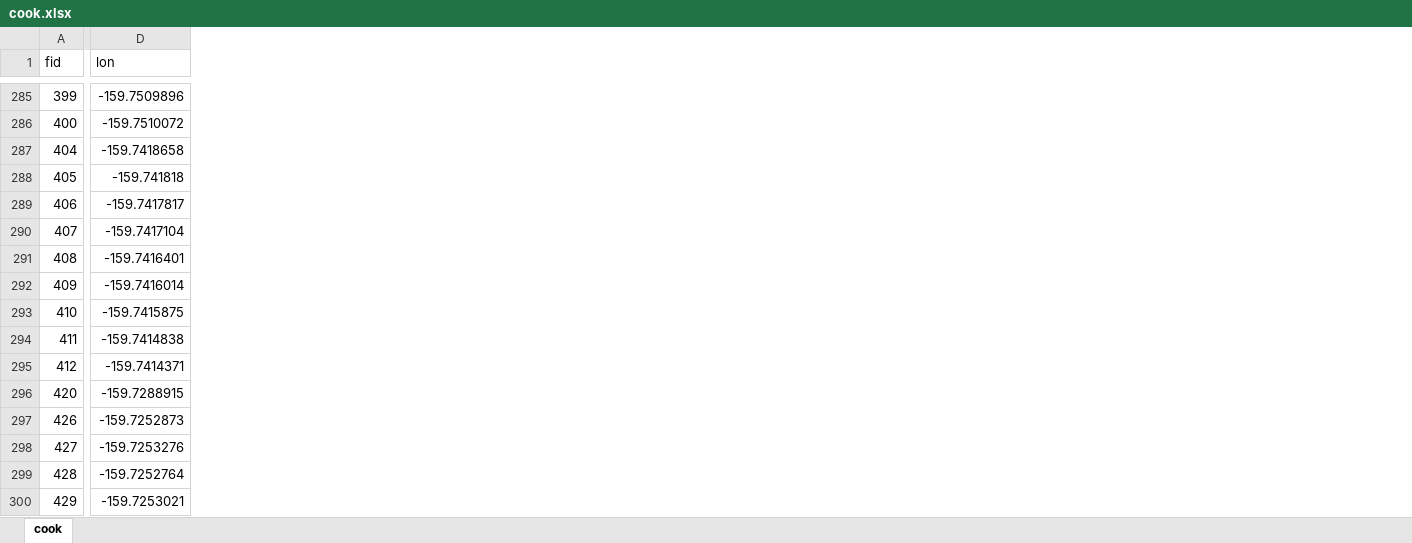
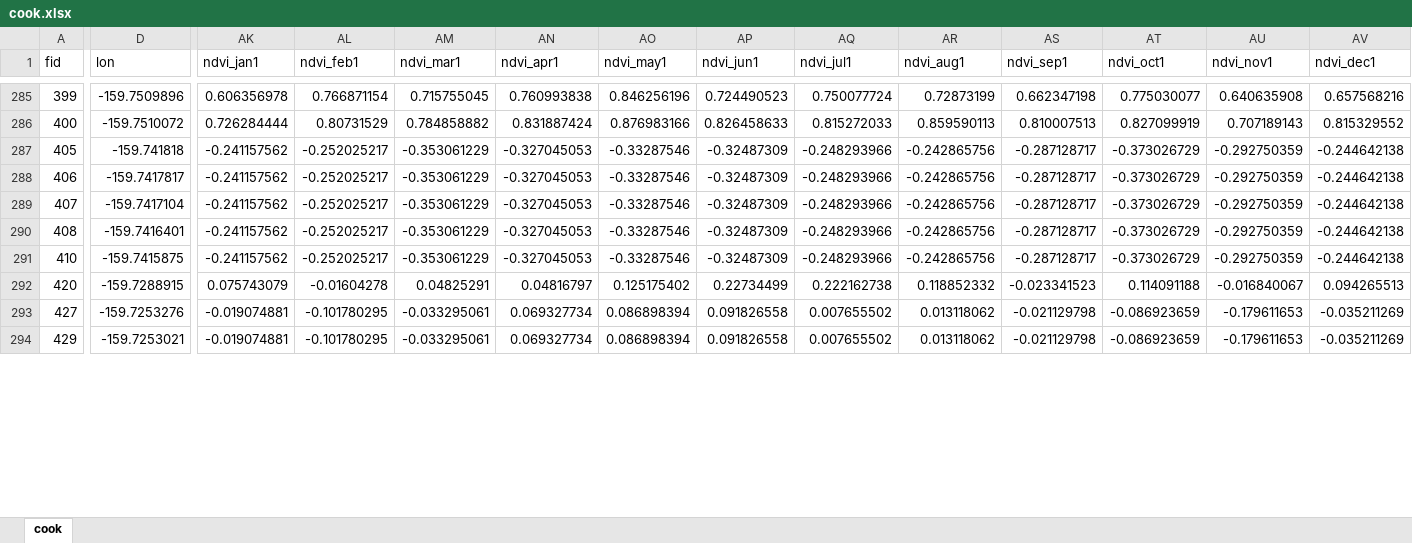
Before and after one commit to digitalearthpacific/dep-fc-applications, an Excel workbook: cook.xlsx, sheet cook, drawn as a sheet; only a part is shown, gaps mark what is left out; values as stored, in another font and other column widths than the file's, no borders; removed rows and columns are numbered as before the commit, all else as after; rows hold the shown columns only; the diff covers the shown part only; the diff names each change by its address in the sheet, - before the commit and + after, or states it on an @@ line.

```diff
--- a/cook.xlsx (sheet cook)
+++ b/cook.xlsx (sheet cook)
+column AK (ndvi_jan1), rows 285-294: 0.606356978 | 0.726284444 | -0.241157562 | -0.241157562 | -0.241157562 | -0.241157562 | -0.241157562 | 0.075743079 | -0.019074881 | -0.019074881
+column AL (ndvi_feb1), rows 285-294: 0.766871154 | 0.80731529 | -0.252025217 | -0.252025217 | -0.252025217 | -0.252025217 | -0.252025217 | -0.01604278 | -0.101780295 | -0.101780295
+column AM (ndvi_mar1), rows 285-294: 0.715755045 | 0.784858882 | -0.353061229 | -0.353061229 | -0.353061229 | -0.353061229 | -0.353061229 | 0.04825291 | -0.033295061 | -0.033295061
+column AN (ndvi_apr1), rows 285-294: 0.760993838 | 0.831887424 | -0.327045053 | -0.327045053 | -0.327045053 | -0.327045053 | -0.327045053 | 0.04816797 | 0.069327734 | 0.069327734
+column AO (ndvi_may1), rows 285-294: 0.846256196 | 0.876983166 | -0.33287546 | -0.33287546 | -0.33287546 | -0.33287546 | -0.33287546 | 0.125175402 | 0.086898394 | 0.086898394
+column AP (ndvi_jun1), rows 285-294: 0.724490523 | 0.826458633 | -0.32487309 | -0.32487309 | -0.32487309 | -0.32487309 | -0.32487309 | 0.22734499 | 0.091826558 | 0.091826558
+column AQ (ndvi_jul1), rows 285-294: 0.750077724 | 0.815272033 | -0.248293966 | -0.248293966 | -0.248293966 | -0.248293966 | -0.248293966 | 0.222162738 | 0.007655502 | 0.007655502
+column AR (ndvi_aug1), rows 285-294: 0.72873199 | 0.859590113 | -0.242865756 | -0.242865756 | -0.242865756 | -0.242865756 | -0.242865756 | 0.118852332 | 0.013118062 | 0.013118062
+column AS (ndvi_sep1), rows 285-294: 0.662347198 | 0.810007513 | -0.287128717 | -0.287128717 | -0.287128717 | -0.287128717 | -0.287128717 | -0.023341523 | -0.021129798 | -0.021129798
+column AT (ndvi_oct1), rows 285-294: 0.775030077 | 0.827099919 | -0.373026729 | -0.373026729 | -0.373026729 | -0.373026729 | -0.373026729 | 0.114091188 | -0.086923659 | -0.086923659
+column AU (ndvi_nov1), rows 285-294: 0.640635908 | 0.707189143 | -0.292750359 | -0.292750359 | -0.292750359 | -0.292750359 | -0.292750359 | -0.016840067 | -0.179611653 | -0.179611653
+column AV (ndvi_dec1), rows 285-294: 0.657568216 | 0.815329552 | -0.244642138 | -0.244642138 | -0.244642138 | -0.244642138 | -0.244642138 | 0.094265513 | -0.035211269 | -0.035211269
-row 287: 404 | -159.7418658
-row 292: 409 | -159.7416014
-row 294: 411 | -159.7414838
-row 295: 412 | -159.7414371
-row 297: 426 | -159.7252873
-row 299: 428 | -159.7252764
```
Also changed, not shown: 13 removed rows and 3 edited cells elsewhere in this sheet, fiji_test.xlsx, marshall.xlsx, 3 other files.
